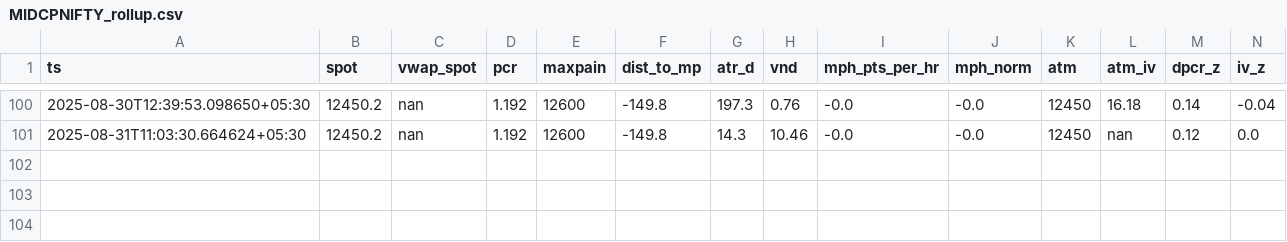
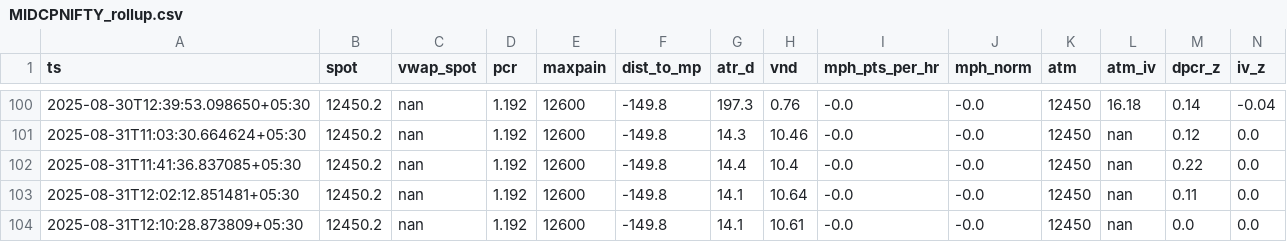
Before and after one commit to susobhan2403/ExpiryDayTrading, a CSV file: out/MIDCPNIFTY_rollup.csv, drawn as a sheet; only a part is shown, gaps mark what is left out; rows hold the shown columns only; the diff names each change by its address in the sheet, - before the commit and + after, or states it on an @@ line.

```diff
--- a/out/MIDCPNIFTY_rollup.csv
+++ b/out/MIDCPNIFTY_rollup.csv
+row 102: 2025-08-31T11:41:36.837085+05:30 | 12450.2 | nan | 1.192 | 12600 | -149.8 | 14.4 | 10.4 | -0.0 | -0.0 | 12450 | nan | 0.22 | 0.0
+row 103: 2025-08-31T12:02:12.851481+05:30 | 12450.2 | nan | 1.192 | 12600 | -149.8 | 14.1 | 10.64 | -0.0 | -0.0 | 12450 | nan | 0.11 | 0.0
+row 104: 2025-08-31T12:10:28.873809+05:30 | 12450.2 | nan | 1.192 | 12600 | -149.8 | 14.1 | 10.61 | -0.0 | -0.0 | 12450 | nan | 0.0 | 0.0
```
Also changed, not shown: out/BANKNIFTY_rollup.csv, out/NIFTY_rollup.csv, 9 other files.
